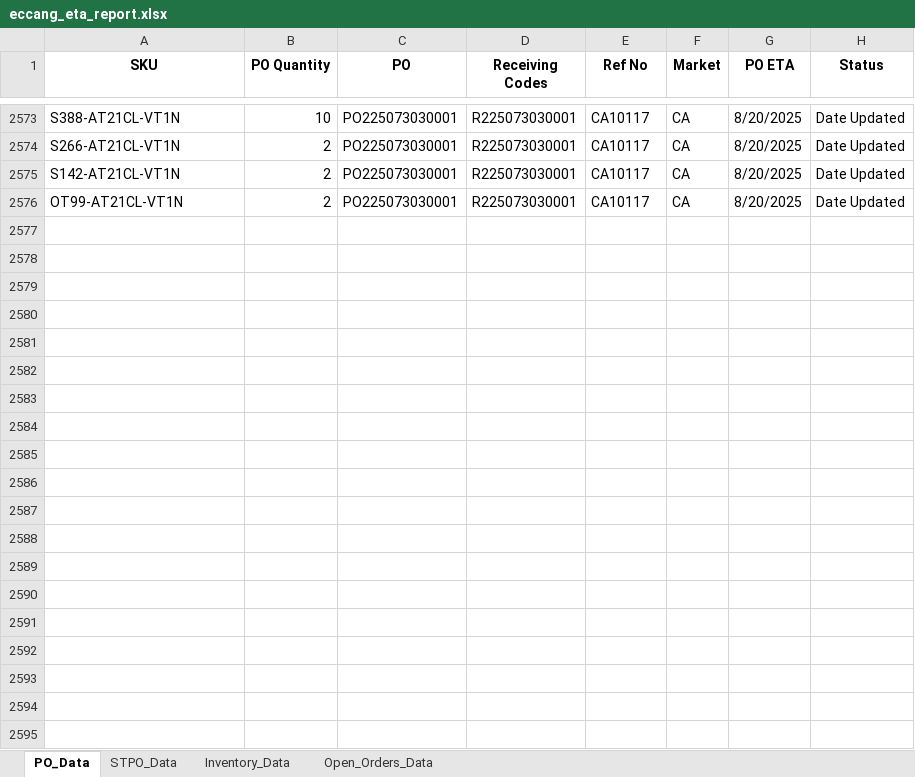
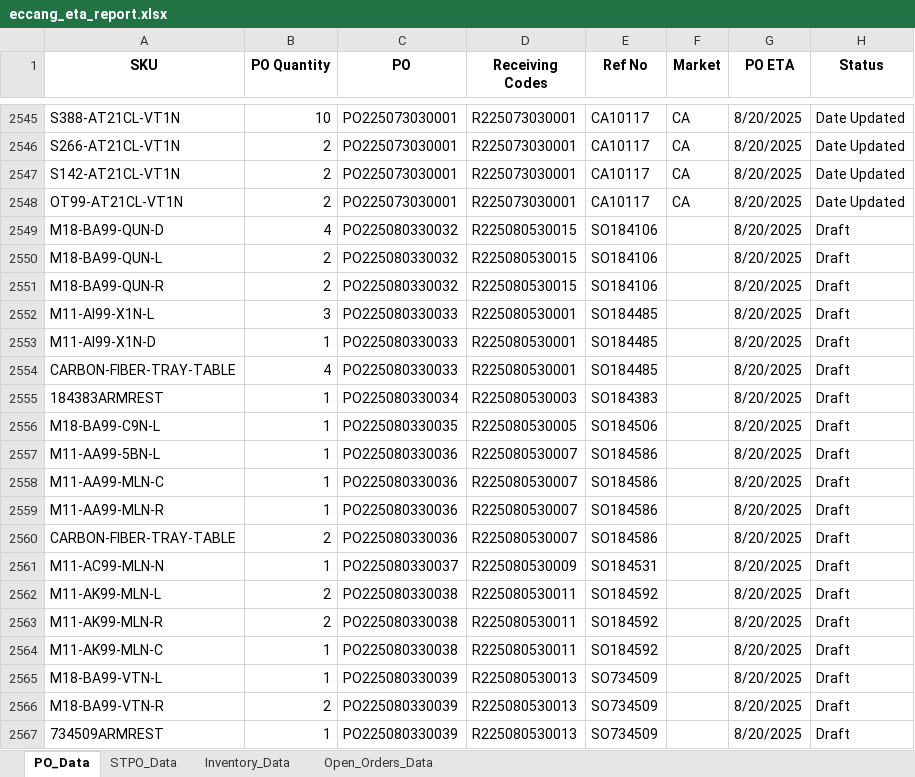
Before and after one commit to tom-valencia/eta-eccang-report, an Excel workbook: eccang_eta_report.xlsx, sheet PO_Data, drawn as a sheet; only a part is shown, gaps mark what is left out; values as stored, in another font and other column widths than the file's, no borders; the diff covers the shown part only; the diff names each change by its address in the sheet, - before the commit and + after, or states it on an @@ line.

```diff
--- a/eccang_eta_report.xlsx (sheet PO_Data)
+++ b/eccang_eta_report.xlsx (sheet PO_Data)
+row 2549: M18-BA99-QUN-D | 4 | PO225080330032 | R225080530015 | SO184106 |  | 8/20/2025 | Draft
+row 2550: M18-BA99-QUN-L | 2 | PO225080330032 | R225080530015 | SO184106 |  | 8/20/2025 | Draft
+row 2551: M18-BA99-QUN-R | 2 | PO225080330032 | R225080530015 | SO184106 |  | 8/20/2025 | Draft
+row 2552: M11-AI99-X1N-L | 3 | PO225080330033 | R225080530001 | SO184485 |  | 8/20/2025 | Draft
+row 2553: M11-AI99-X1N-D | 1 | PO225080330033 | R225080530001 | SO184485 |  | 8/20/2025 | Draft
+row 2554: CARBON-FIBER-TRAY-TABLE | 4 | PO225080330033 | R225080530001 | SO184485 |  | 8/20/2025 | Draft
+row 2555: 184383ARMREST | 1 | PO225080330034 | R225080530003 | SO184383 |  | 8/20/2025 | Draft
+row 2556: M18-BA99-C9N-L | 1 | PO225080330035 | R225080530005 | SO184506 |  | 8/20/2025 | Draft
+row 2557: M11-AA99-5BN-L | 1 | PO225080330036 | R225080530007 | SO184586 |  | 8/20/2025 | Draft
+row 2558: M11-AA99-MLN-C | 1 | PO225080330036 | R225080530007 | SO184586 |  | 8/20/2025 | Draft
+row 2559: M11-AA99-MLN-R | 1 | PO225080330036 | R225080530007 | SO184586 |  | 8/20/2025 | Draft
+row 2560: CARBON-FIBER-TRAY-TABLE | 2 | PO225080330036 | R225080530007 | SO184586 |  | 8/20/2025 | Draft
+row 2561: M11-AC99-MLN-N | 1 | PO225080330037 | R225080530009 | SO184531 |  | 8/20/2025 | Draft
+row 2562: M11-AK99-MLN-L | 2 | PO225080330038 | R225080530011 | SO184592 |  | 8/20/2025 | Draft
+row 2563: M11-AK99-MLN-R | 2 | PO225080330038 | R225080530011 | SO184592 |  | 8/20/2025 | Draft
+row 2564: M11-AK99-MLN-C | 1 | PO225080330038 | R225080530011 | SO184592 |  | 8/20/2025 | Draft
+row 2565: M18-BA99-VTN-L | 1 | PO225080330039 | R225080530013 | SO734509 |  | 8/20/2025 | Draft
+row 2566: M18-BA99-VTN-R | 2 | PO225080330039 | R225080530013 | SO734509 |  | 8/20/2025 | Draft
+row 2567: 734509ARMREST | 1 | PO225080330039 | R225080530013 | SO734509 |  | 8/20/2025 | Draft
```
Also changed, not shown: 23 added rows, 33 removed rows, 1 moved row and 14 edited cells elsewhere in this sheet, sheet Open_Orders_Data, sheet STPO_Data, sheet Inventory_Data.
